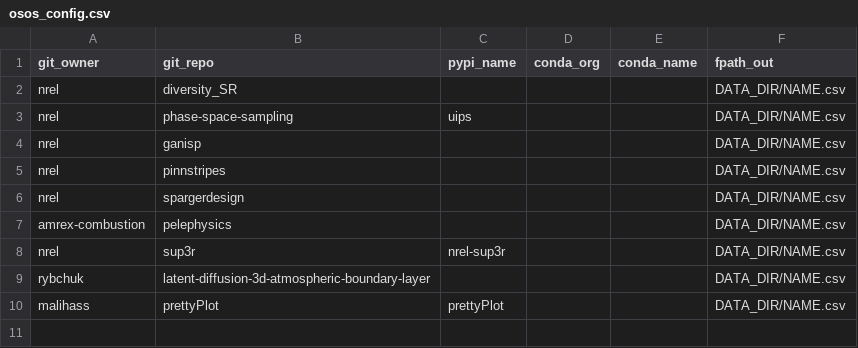
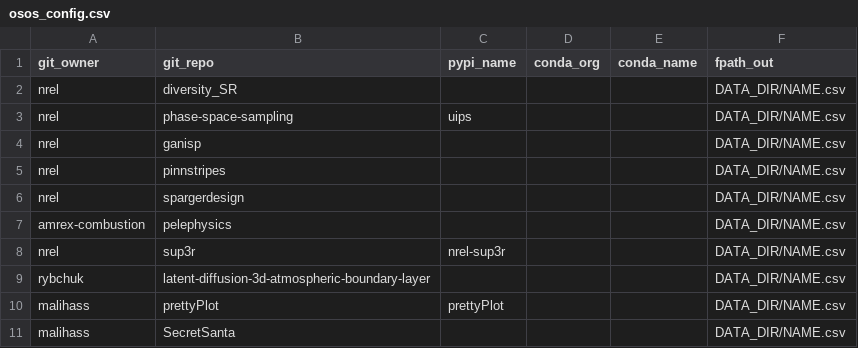
Before and after one commit to malihass/osos, a CSV file: osos_config.csv, drawn as a sheet; the diff names each change by its address in the sheet, - before the commit and + after, or states it on an @@ line.

Commit message:
Update osos_config.csv

```diff
--- a/osos_config.csv
+++ b/osos_config.csv
+row 11: malihass | SecretSanta |  |  |  | DATA_DIR/NAME.csv
```
